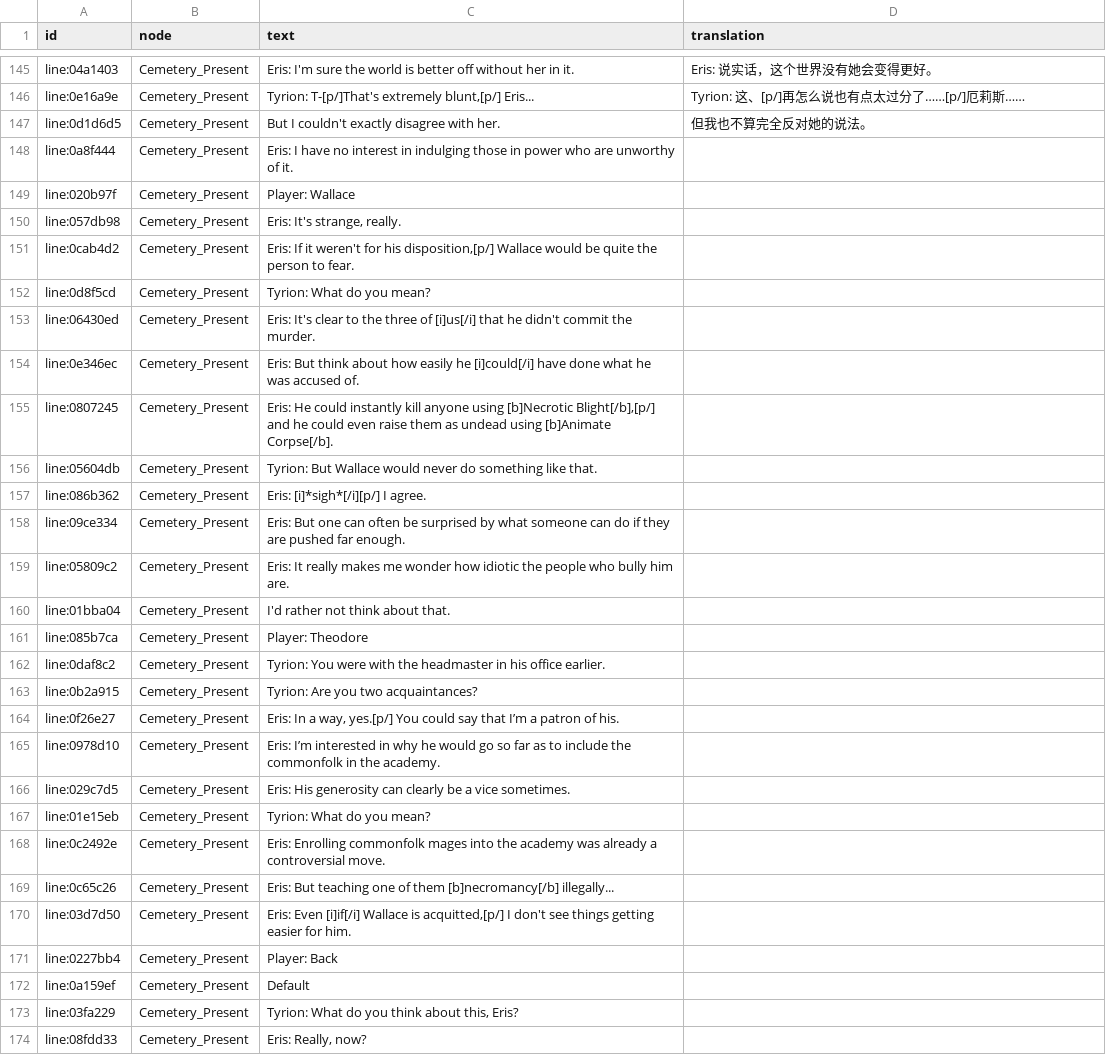
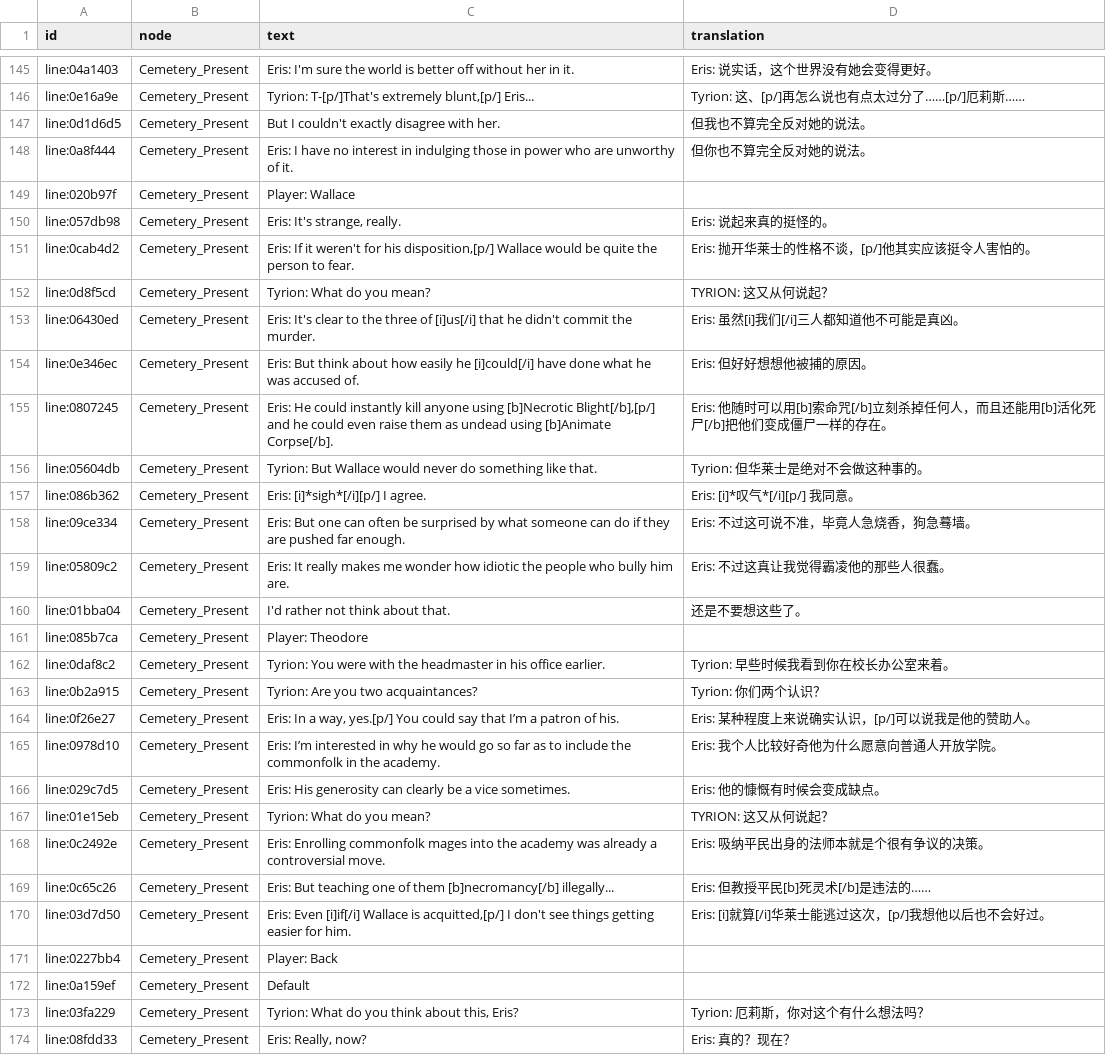
Before and after one commit to kurikomoe/TCAA_CHS, a CSV file: Workshop/game/output/C2 Dialogue.csv, drawn as a sheet; only a part is shown, gaps mark what is left out; the diff covers the shown part only.

```diff
--- a/Workshop/game/output/C2 Dialogue.csv
+++ b/Workshop/game/output/C2 Dialogue.csv
@@ -147,28 +147,28 @@ line:0e16a9e,Cemetery_Present,"Tyrion: T-[p/]That's extremely blunt,[p/] Eris...
 line:0d1d6d5,Cemetery_Present,But I couldn't exactly disagree with her.,但我也不算完全反对她的说法。
-line:0a8f444,Cemetery_Present,Eris: I have no interest in indulging those in power who are unworthy of it.,
+line:0a8f444,Cemetery_Present,Eris: I have no interest in indulging those in power who are unworthy of it.,但你也不算完全反对她的说法。
 line:020b97f,Cemetery_Present,Player: Wallace,
-line:057db98,Cemetery_Present,"Eris: It's strange, really.",
-line:0cab4d2,Cemetery_Present,"Eris: If it weren't for his disposition,[p/] Wallace would be quite the person to fear.",
-line:0d8f5cd,Cemetery_Present,Tyrion: What do you mean?,
-line:06430ed,Cemetery_Present,Eris: It's clear to the three of [i]us[/i] that he didn't commit the murder.,
-line:0e346ec,Cemetery_Present,Eris: But think about how easily he [i]could[/i] have done what he was accused of.,
-line:0807245,Cemetery_Present,"Eris: He could instantly kill anyone using [b]Necrotic Blight[/b],[p/] and he could even raise them as undead using [b]Animate Corpse[/b].",
-line:05604db,Cemetery_Present,Tyrion: But Wallace would never do something like that.,
-line:086b362,Cemetery_Present,Eris: [i]*sigh*[/i][p/] I agree.,
-line:09ce334,Cemetery_Present,Eris: But one can often be surprised by what someone can do if they are pushed far enough.,
-line:05809c2,Cemetery_Present,Eris: It really makes me wonder how idiotic the people who bully him are.,
-line:01bba04,Cemetery_Present,I'd rather not think about that.,
+line:057db98,Cemetery_Present,"Eris: It's strange, really.",Eris: 说起来真的挺怪的。
+line:0cab4d2,Cemetery_Present,"Eris: If it weren't for his disposition,[p/] Wallace would be quite the person to fear.",Eris: 抛开华莱士的性格不谈，[p/]他其实应该挺令人害怕的。
+line:0d8f5cd,Cemetery_Present,Tyrion: What do you mean?,TYRION: 这又从何说起？
+line:06430ed,Cemetery_Present,Eris: It's clear to the three of [i]us[/i] that he didn't commit the murder.,Eris: 虽然[i]我们[/i]三人都知道他不可能是真凶。
+line:0e346ec,Cemetery_Present,Eris: But think about how easily he [i]could[/i] have done what he was accused of.,Eris: 但好好想想他被捕的原因。
+line:0807245,Cemetery_Present,"Eris: He could instantly kill anyone using [b]Necrotic Blight[/b],[p/] and he could even raise them as undead using [b]Animate Corpse[/b].",Eris: 他随时可以用[b]索命咒[/b]立刻杀掉任何人，而且还能用[b]活化死尸[/b]把他们变成僵尸一样的存在。
+line:05604db,Cemetery_Present,Tyrion: But Wallace would never do something like that.,Tyrion: 但华莱士是绝对不会做这种事的。
+line:086b362,Cemetery_Present,Eris: [i]*sigh*[/i][p/] I agree.,Eris: [i]*叹气*[/i][p/] 我同意。
+line:09ce334,Cemetery_Present,Eris: But one can often be surprised by what someone can do if they are pushed far enough.,Eris: 不过这可说不准，毕竟人急烧香，狗急蓦墙。
+line:05809c2,Cemetery_Present,Eris: It really makes me wonder how idiotic the people who bully him are.,Eris: 不过这真让我觉得霸凌他的那些人很蠢。
+line:01bba04,Cemetery_Present,I'd rather not think about that.,还是不要想这些了。
 line:085b7ca,Cemetery_Present,Player: Theodore,
-line:0daf8c2,Cemetery_Present,Tyrion: You were with the headmaster in his office earlier.,
-line:0b2a915,Cemetery_Present,Tyrion: Are you two acquaintances?,
-line:0f26e27,Cemetery_Present,"Eris: In a way, yes.[p/] You could say that I’m a patron of his.",
-line:0978d10,Cemetery_Present,Eris: I’m interested in why he would go so far as to include the commonfolk in the academy.,
-line:029c7d5,Cemetery_Present,Eris: His generosity can clearly be a vice sometimes.,
-line:01e15eb,Cemetery_Present,Tyrion: What do you mean?,
-line:0c2492e,Cemetery_Present,Eris: Enrolling commonfolk mages into the academy was already a controversial move.,
-line:0c65c26,Cemetery_Present,Eris: But teaching one of them [b]necromancy[/b] illegally...,
-line:03d7d50,Cemetery_Present,"Eris: Even [i]if[/i] Wallace is acquitted,[p/] I don't see things getting easier for him.",
+line:0daf8c2,Cemetery_Present,Tyrion: You were with the headmaster in his office earlier.,Tyrion: 早些时候我看到你在校长办公室来着。
+line:0b2a915,Cemetery_Present,Tyrion: Are you two acquaintances?,Tyrion: 你们两个认识？
+line:0f26e27,Cemetery_Present,"Eris: In a way, yes.[p/] You could say that I’m a patron of his.",Eris: 某种程度上来说确实认识，[p/]可以说我是他的赞助人。
+line:0978d10,Cemetery_Present,Eris: I’m interested in why he would go so far as to include the commonfolk in the academy.,Eris: 我个人比较好奇他为什么愿意向普通人开放学院。
+line:029c7d5,Cemetery_Present,Eris: His generosity can clearly be a vice sometimes.,Eris: 他的慷慨有时候会变成缺点。
+line:01e15eb,Cemetery_Present,Tyrion: What do you mean?,TYRION: 这又从何说起？
+line:0c2492e,Cemetery_Present,Eris: Enrolling commonfolk mages into the academy was already a controversial move.,Eris: 吸纳平民出身的法师本就是个很有争议的决策。
+line:0c65c26,Cemetery_Present,Eris: But teaching one of them [b]necromancy[/b] illegally...,Eris: 但教授平民[b]死灵术[/b]是违法的……
+line:03d7d50,Cemetery_Present,"Eris: Even [i]if[/i] Wallace is acquitted,[p/] I don't see things getting easier for him.",Eris: [i]就算[/i]华莱士能逃过这次，[p/]我想他以后也不会好过。
 line:0227bb4,Cemetery_Present,Player: Back,
 line:0a159ef,Cemetery_Present,Default,
-line:03fa229,Cemetery_Present,"Tyrion: What do you think about this, Eris?",
-line:08fdd33,Cemetery_Present,"Eris: Really, now?",
+line:03fa229,Cemetery_Present,"Tyrion: What do you think about this, Eris?",Tyrion: 厄莉斯，你对这个有什么想法吗？
+line:08fdd33,Cemetery_Present,"Eris: Really, now?",Eris: 真的？现在？
```
Also changed, not shown: 26 edited cells elsewhere in this file, 3 other files.
